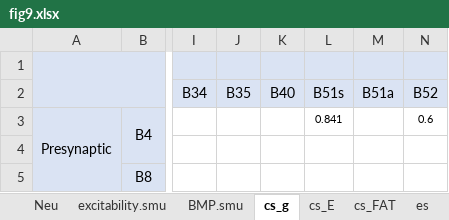
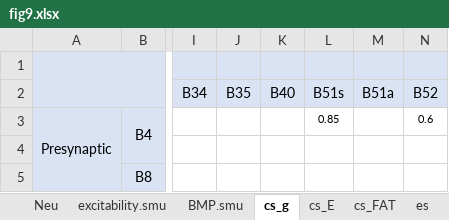
Before and after one commit to CWRUChielLab/NEURONpyxl-2026-figures, an Excel workbook: sheets/fig9.xlsx, sheet cs_g, drawn as a sheet; only a part is shown, gaps mark what is left out; values as stored, in another font and other column widths than the file's, no borders; conditional formats not drawn; the diff names each change by its address in the sheet, - before the commit and + after, or states it on an @@ line.

```diff
--- a/sheets/fig9.xlsx (sheet cs_g)
+++ b/sheets/fig9.xlsx (sheet cs_g)
-L3 (B51s): 0.841
+L3 (B51s): 0.85
```
Also changed, not shown: sheet Neu, sheet noise, sheet BMP.smu, charts or pictures, 6 other files.
